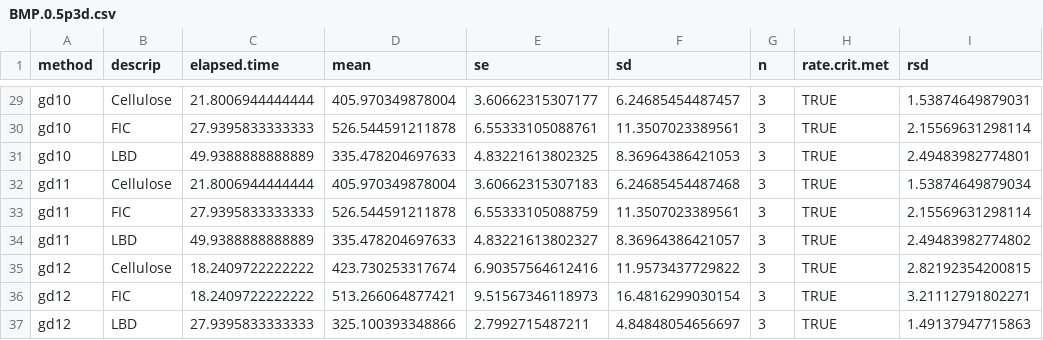
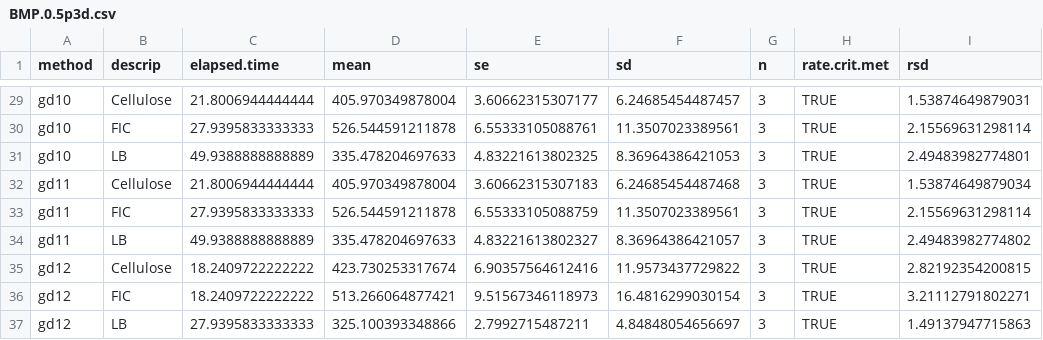
Before and after one commit to sashahafner/GD-BMP_paper_2019, a CSV file: experiments/IISBMP2/output/BMP.0.5p3d.csv, drawn as a sheet; only a part is shown, gaps mark what is left out; the diff covers the shown part only; the diff names each change by its address in the sheet, - before the commit and + after, or states it on an @@ line.

```diff
--- a/experiments/IISBMP2/output/BMP.0.5p3d.csv
+++ b/experiments/IISBMP2/output/BMP.0.5p3d.csv
-B31 (descrip): LBD
+B31 (descrip): LB
-B34 (descrip): LBD
+B34 (descrip): LB
-B37 (descrip): LBD
+B37 (descrip): LB
```
Also changed, not shown: 9 edited cells elsewhere in this file, experiments/IISBMP2/output/BMP.csv, experiments/IISBMP2/output/BMPo.csv, 9 other files.
